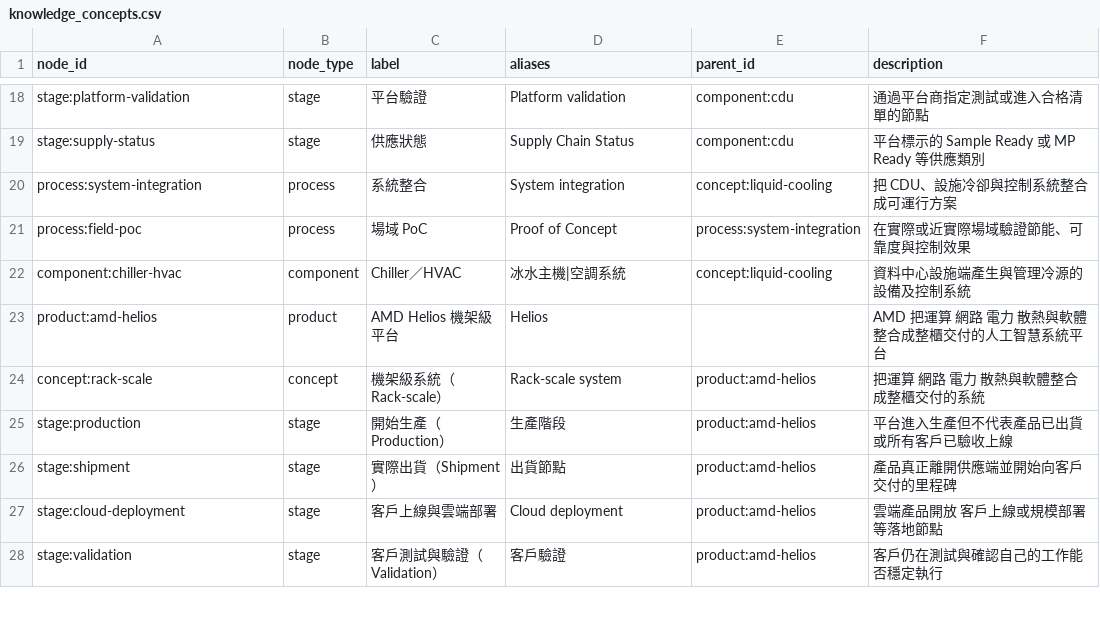
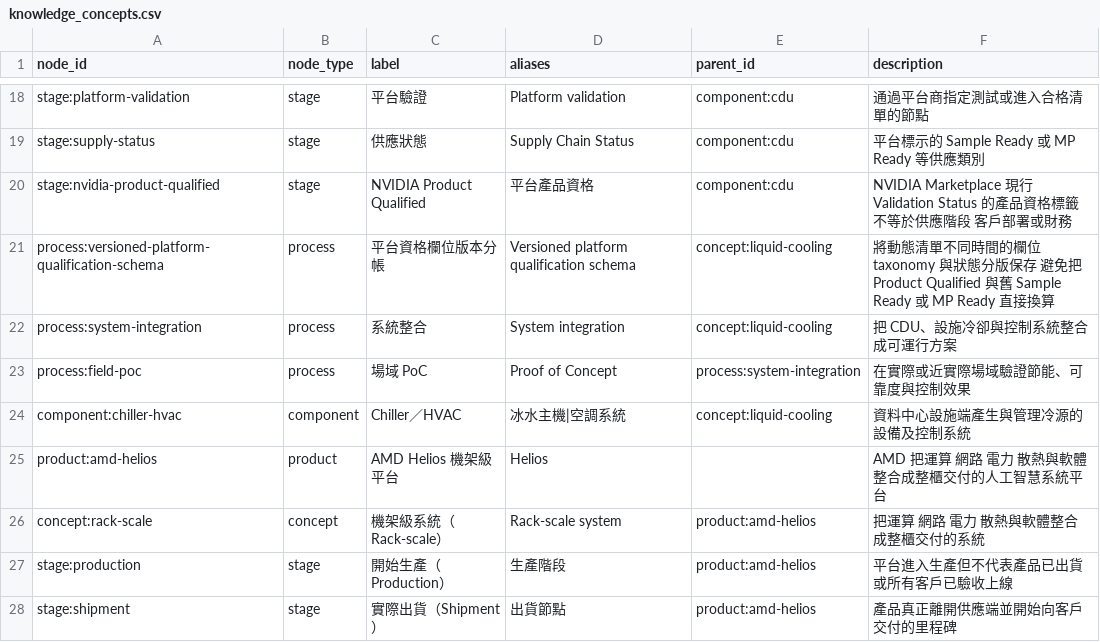
Before and after one commit to DennisLiuCk/strong-weak-scanner, a CSV file: config/knowledge_concepts.csv, drawn as a sheet; only a part is shown, gaps mark what is left out; the shorter side is filled out with more unchanged rows.

```diff
--- a/config/knowledge_concepts.csv
+++ b/config/knowledge_concepts.csv
@@ -19,2 +19,4 @@ stage:platform-validation,stage,平台驗證,Platform validation,component:cdu,
 stage:supply-status,stage,供應狀態,Supply Chain Status,component:cdu,平台標示的 Sample Ready 或 MP Ready 等供應類別
+stage:nvidia-product-qualified,stage,NVIDIA Product Qualified,平台產品資格,component:cdu,NVIDIA Marketplace 現行 Validation Status 的產品資格標籤 不等於供應階段 客戶部署或財務
+process:versioned-platform-qualification-schema,process,平台資格欄位版本分帳,Versioned platform qualification schema,concept:liquid-cooling,將動態清單不同時間的欄位 taxonomy 與狀態分版保存 避免把 Product Qualified 與舊 Sample Ready 或 MP Ready 直接換算
 process:system-integration,process,系統整合,System integration,concept:liquid-cooling,把 CDU、設施冷卻與控制系統整合成可運行方案
```
Also changed, not shown: notes/research_topics/scan_log.csv, 11 other files.
